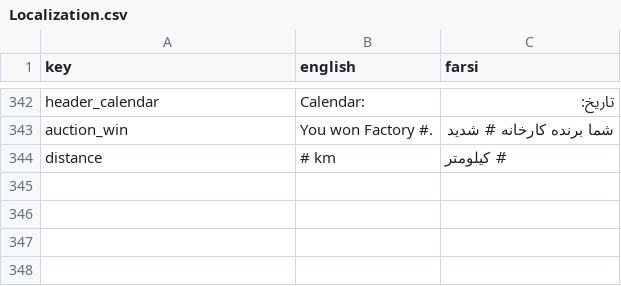
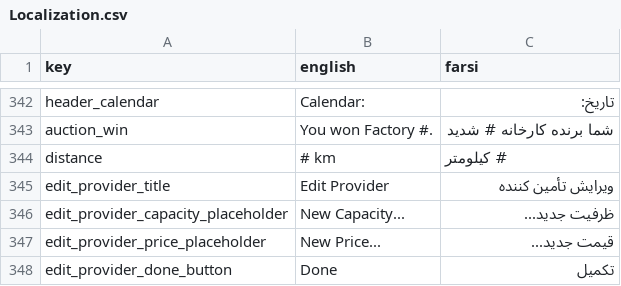
Before and after one commit to GameinSharif/Gamein2021-Client, a CSV file: Assets/Resources/Localization/Localization.csv, drawn as a sheet; only a part is shown, gaps mark what is left out.

Commit message:
Added negotiate and edit provider popup

```diff
--- a/Assets/Resources/Localization/Localization.csv
+++ b/Assets/Resources/Localization/Localization.csv
@@ -344 +344,5 @@
 "distance","# km","# کیلومتر"
+"edit_provider_title","Edit Provider","ویرایش تأمین کننده"
+"edit_provider_capacity_placeholder","New Capacity...","ظرفیت جدید..."
+"edit_provider_price_placeholder","New Price...","قیمت جدید..."
+"edit_provider_done_button","Done","تکمیل"
```
Also changed, not shown: 34 other files.
